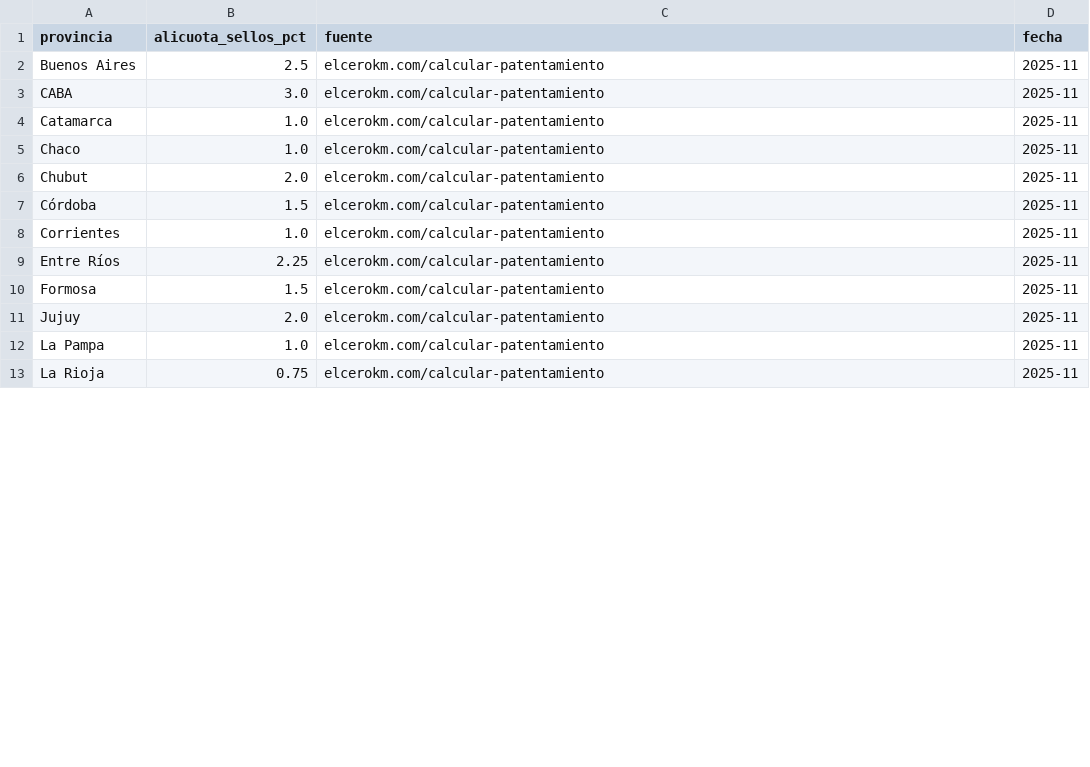
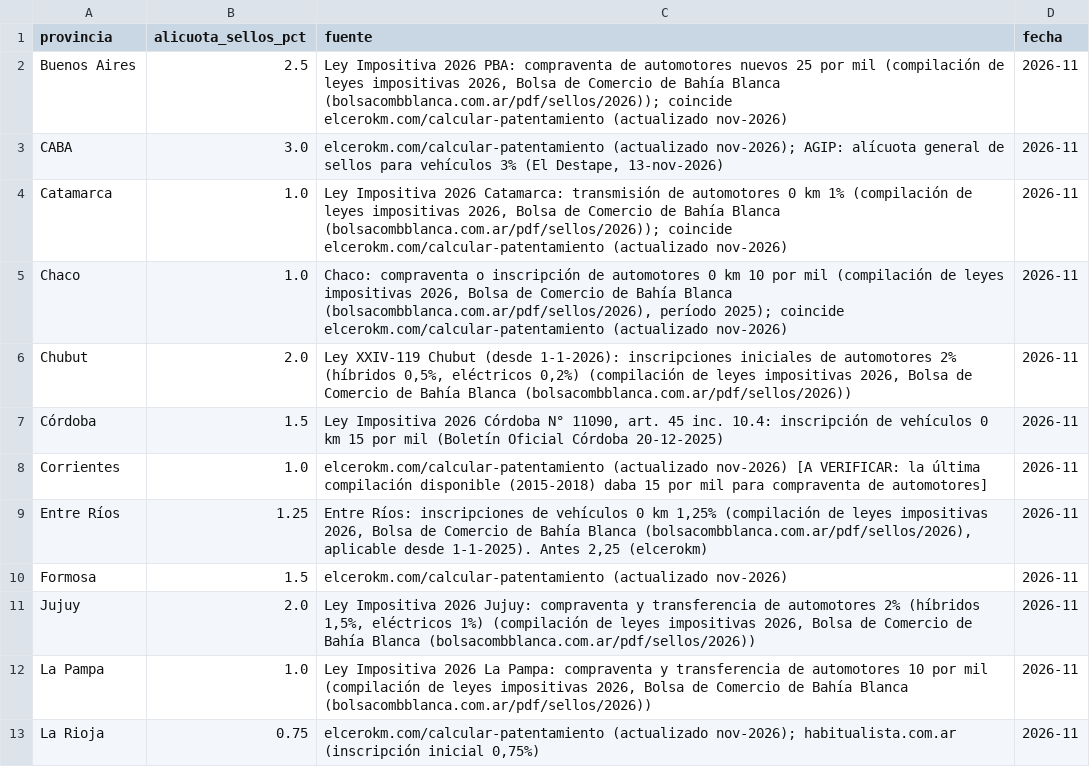
Before and after one commit to Papastadopoulos/calculadora-costo-auto-0km, a CSV file: src/data/sellos-provincias.csv, drawn as a sheet; only a part is shown; the diff covers the shown part only.

Commit message:
Sellos de patentamiento 2026: alícuotas verificadas contra leyes impositivas 2026
Cambian Mendoza 3 -> 1,5; Tucumán 0 -> 2; Misiones 3 -> 2; Entre Ríos 2,25 -> 1,25;
Neuquén 1,5 -> 1,4. Cada provincia lleva su fuente; fecha 2026-11.

```diff
--- a/src/data/sellos-provincias.csv
+++ b/src/data/sellos-provincias.csv
@@ -1,13 +1,13 @@
 provincia,alicuota_sellos_pct,fuente,fecha
-Buenos Aires,2.5,elcerokm.com/calcular-patentamiento,2025-11
-CABA,3.0,elcerokm.com/calcular-patentamiento,2025-11
-Catamarca,1.0,elcerokm.com/calcular-patentamiento,2025-11
-Chaco,1.0,elcerokm.com/calcular-patentamiento,2025-11
-Chubut,2.0,elcerokm.com/calcular-patentamiento,2025-11
-Córdoba,1.5,elcerokm.com/calcular-patentamiento,2025-11
-Corrientes,1.0,elcerokm.com/calcular-patentamiento,2025-11
-Entre Ríos,2.25,elcerokm.com/calcular-patentamiento,2025-11
-Formosa,1.5,elcerokm.com/calcular-patentamiento,2025-11
-Jujuy,2.0,elcerokm.com/calcular-patentamiento,2025-11
-La Pampa,1.0,elcerokm.com/calcular-patentamiento,2025-11
-La Rioja,0.75,elcerokm.com/calcular-patentamiento,2025-11
+Buenos Aires,2.5,"Ley Impositiva 2026 PBA: compraventa de automotores nuevos 25 por mil (compilación de leyes impositivas 2026, Bolsa de Comercio de Bahía Blanca (bolsacombblanca.com.ar/pdf/sellos/2026)); coincide elcerokm.com/calcular-patentamiento (actualizado nov-2026)",2026-11
+CABA,3.0,"elcerokm.com/calcular-patentamiento (actualizado nov-2026); AGIP: alícuota general de sellos para vehículos 3% (El Destape, 13-nov-2026)",2026-11
+Catamarca,1.0,"Ley Impositiva 2026 Catamarca: transmisión de automotores 0 km 1% (compilación de leyes impositivas 2026, Bolsa de Comercio de Bahía Blanca (bolsacombblanca.com.ar/pdf/sellos/2026)); coincide elcerokm.com/calcular-patentamiento (actualizado nov-2026)",2026-11
+Chaco,1.0,"Chaco: compraventa o inscripción de automotores 0 km 10 por mil (compilación de leyes impositivas 2026, Bolsa de Comercio de Bahía Blanca (bolsacombblanca.com.ar/pdf/sellos/2026), período 2025); coincide elcerokm.com/calcular-patentamiento (actualizado nov-2026)",2026-11
+Chubut,2.0,"Ley XXIV-119 Chubut (desde 1-1-2026): inscripciones iniciales de automotores 2% (híbridos 0,5%, eléctricos 0,2%) (compilación de leyes impositivas 2026, Bolsa de Comercio de Bahía Blanca (bolsacombblanca.com.ar/pdf/sellos/2026))",2026-11
+Córdoba,1.5,"Ley Impositiva 2026 Córdoba N° 11090, art. 45 inc. 10.4: inscripción de vehículos 0 km 15 por mil (Boletín Oficial Córdoba 20-12-2025)",2026-11
+Corrientes,1.0,elcerokm.com/calcular-patentamiento (actualizado nov-2026) [A VERIFICAR: la última compilación disponible (2015-2018) daba 15 por mil para compraventa de automotores],2026-11
+Entre Ríos,1.25,"Entre Ríos: inscripciones de vehículos 0 km 1,25% (compilación de leyes impositivas 2026, Bolsa de Comercio de Bahía Blanca (bolsacombblanca.com.ar/pdf/sellos/2026), aplicable desde 1-1-2025). Antes 2,25 (elcerokm)",2026-11
+Formosa,1.5,elcerokm.com/calcular-patentamiento (actualizado nov-2026),2026-11
+Jujuy,2.0,"Ley Impositiva 2026 Jujuy: compraventa y transferencia de automotores 2% (híbridos 1,5%, eléctricos 1%) (compilación de leyes impositivas 2026, Bolsa de Comercio de Bahía Blanca (bolsacombblanca.com.ar/pdf/sellos/2026))",2026-11
+La Pampa,1.0,"Ley Impositiva 2026 La Pampa: compraventa y transferencia de automotores 10 por mil (compilación de leyes impositivas 2026, Bolsa de Comercio de Bahía Blanca (bolsacombblanca.com.ar/pdf/sellos/2026))",2026-11
+La Rioja,0.75,"elcerokm.com/calcular-patentamiento (actualizado nov-2026); habitualista.com.ar (inscripción inicial 0,75%)",2026-11
```
Also changed, not shown: 28 edited cells elsewhere in this file.
